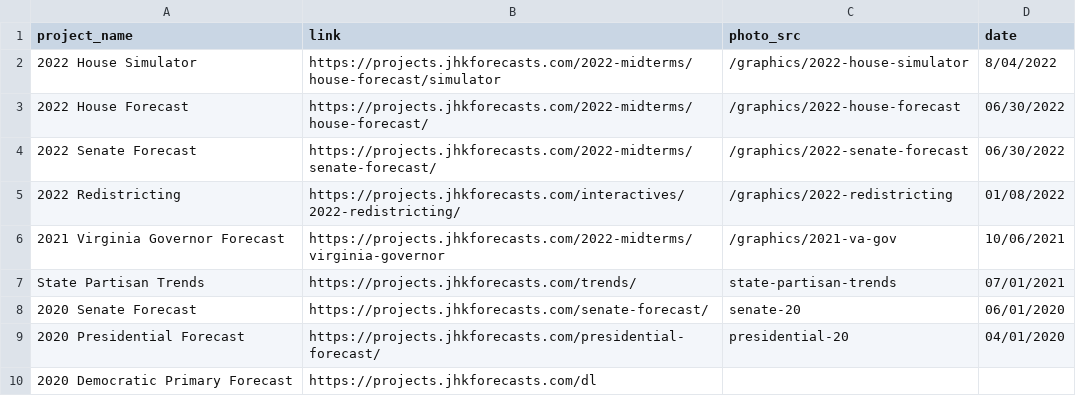
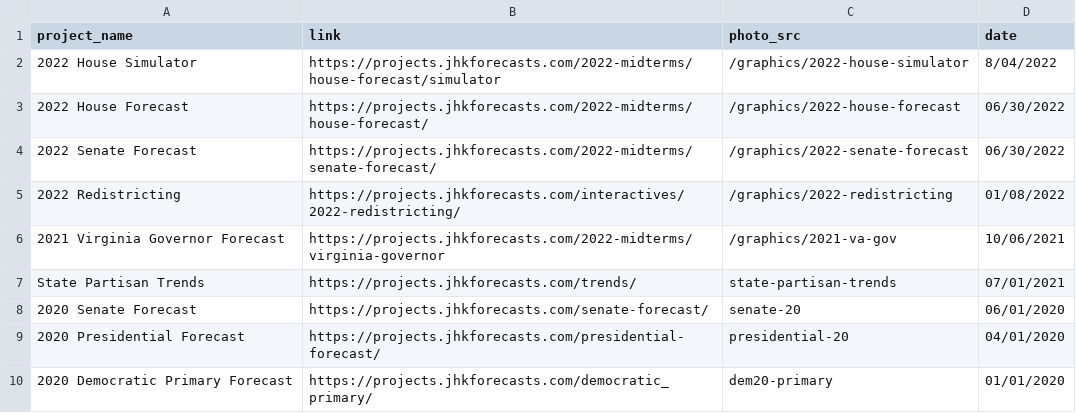
Before and after one commit to jhkersting/home, a CSV file: links.csv, drawn as a sheet.

```diff
--- a/links.csv
+++ b/links.csv
@@ -9,2 +9,2 @@ State Partisan Trends,https://projects.jhkforecasts.com/trends/,state-partisan-t
 2020 Presidential Forecast,https://projects.jhkforecasts.com/presidential-forecast/,presidential-20,04/01/2020
-2020 Democratic Primary Forecast,https://projects.jhkforecasts.com/dl
+2020 Democratic Primary Forecast,https://projects.jhkforecasts.com/democratic_primary/,dem20-primary,01/01/2020
```
Also changed, not shown: 2 other files.
